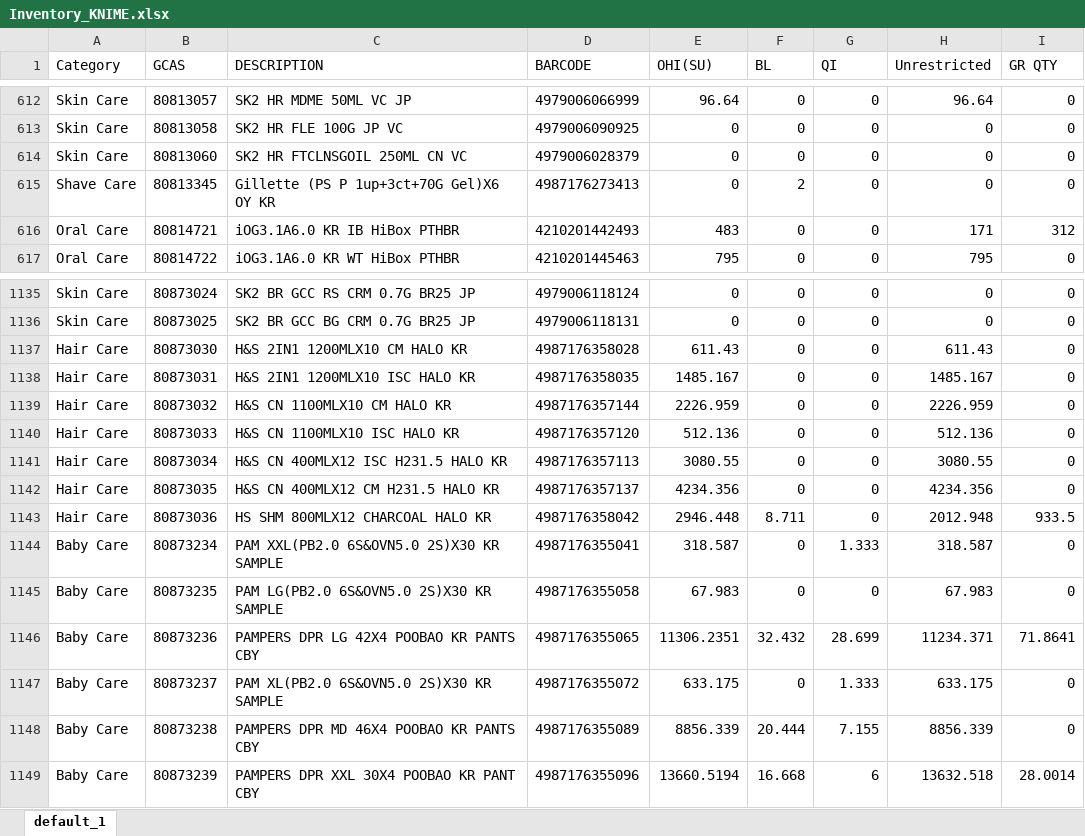
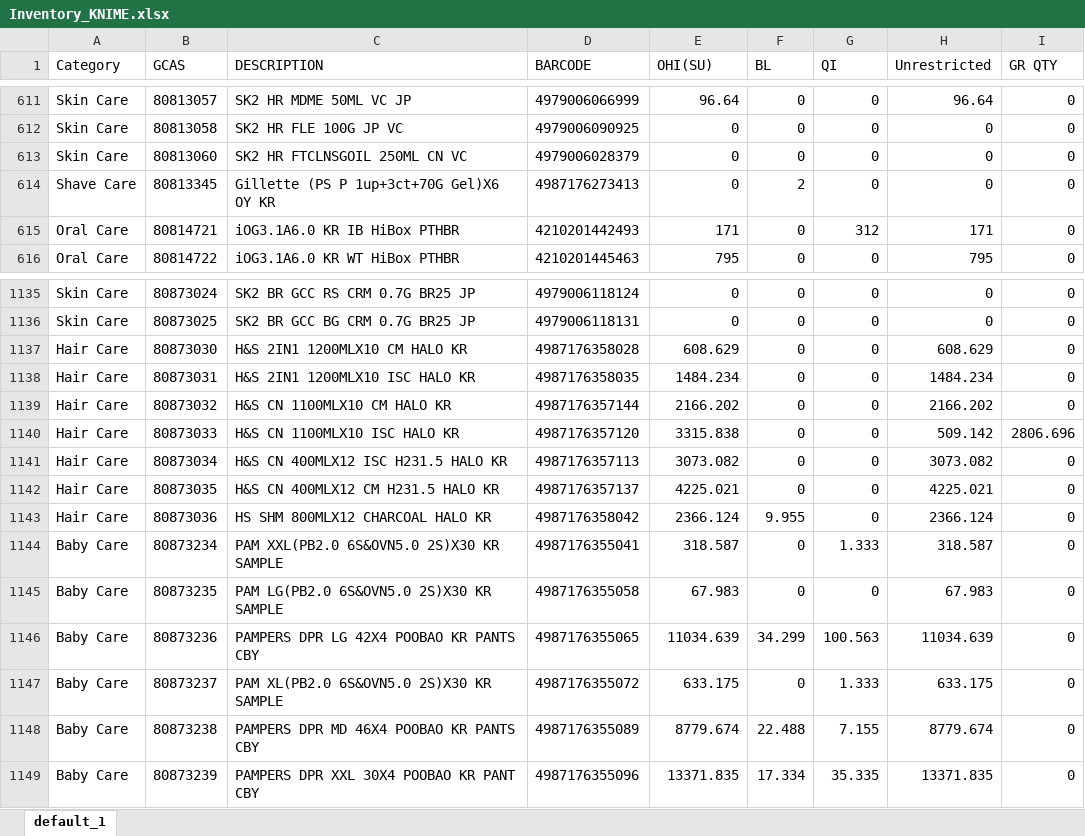
Before and after one commit to swanlee0729/pg.eagles.data, an Excel workbook: Inventory_KNIME.xlsx, sheet default_1, drawn as a sheet; only a part is shown, gaps mark what is left out; values as stored, in another font and other column widths than the file's, no borders; addresses are those after the commit; the diff covers the shown part only; the diff names each change by its address in the sheet, - before the commit and + after, or states it on an @@ line.

```diff
--- a/Inventory_KNIME.xlsx (sheet default_1)
+++ b/Inventory_KNIME.xlsx (sheet default_1)
-E615 (OHI(SU)): 483
+E615 (OHI(SU)): 171
-G615 (QI): 0
+G615 (QI): 312
-I615 (GR QTY): 312
+I615 (GR QTY): 0
-E1137 (OHI(SU)): 611.43
+E1137 (OHI(SU)): 608.629
-H1137 (Unrestricted): 611.43
+H1137 (Unrestricted): 608.629
-E1138 (OHI(SU)): 1485.167
+E1138 (OHI(SU)): 1484.234
-H1138 (Unrestricted): 1485.167
+H1138 (Unrestricted): 1484.234
-E1139 (OHI(SU)): 2226.959
+E1139 (OHI(SU)): 2166.202
-H1139 (Unrestricted): 2226.959
+H1139 (Unrestricted): 2166.202
-E1140 (OHI(SU)): 512.136
+E1140 (OHI(SU)): 3315.838
-H1140 (Unrestricted): 512.136
+H1140 (Unrestricted): 509.142
-I1140 (GR QTY): 0
+I1140 (GR QTY): 2806.696
-E1141 (OHI(SU)): 3080.55
+E1141 (OHI(SU)): 3073.082
-H1141 (Unrestricted): 3080.55
+H1141 (Unrestricted): 3073.082
-E1142 (OHI(SU)): 4234.356
+E1142 (OHI(SU)): 4225.021
-H1142 (Unrestricted): 4234.356
+H1142 (Unrestricted): 4225.021
-E1143 (OHI(SU)): 2946.448
+E1143 (OHI(SU)): 2366.124
-F1143 (BL): 8.711
+F1143 (BL): 9.955
-H1143 (Unrestricted): 2012.948
+H1143 (Unrestricted): 2366.124
-I1143 (GR QTY): 933.5
+I1143 (GR QTY): 0
-E1146 (OHI(SU)): 11306.2351
+E1146 (OHI(SU)): 11034.639
-F1146 (BL): 32.432
+F1146 (BL): 34.299
-G1146 (QI): 28.699
+G1146 (QI): 100.563
-H1146 (Unrestricted): 11234.371
+H1146 (Unrestricted): 11034.639
-I1146 (GR QTY): 71.8641
+I1146 (GR QTY): 0
-E1148 (OHI(SU)): 8856.339
+E1148 (OHI(SU)): 8779.674
-F1148 (BL): 20.444
+F1148 (BL): 22.488
-H1148 (Unrestricted): 8856.339
+H1148 (Unrestricted): 8779.674
-E1149 (OHI(SU)): 13660.5194
+E1149 (OHI(SU)): 13371.835
-F1149 (BL): 16.668
+F1149 (BL): 17.334
-G1149 (QI): 6
+G1149 (QI): 35.335
-H1149 (Unrestricted): 13632.518
+H1149 (Unrestricted): 13371.835
-I1149 (GR QTY): 28.0014
+I1149 (GR QTY): 0
```
Also changed, not shown: 1 added row, 1 removed row and 1557 edited cells elsewhere in this sheet, IOPT_KNIME.xlsx, Priority_KNIME.xlsx, 5 other files.
